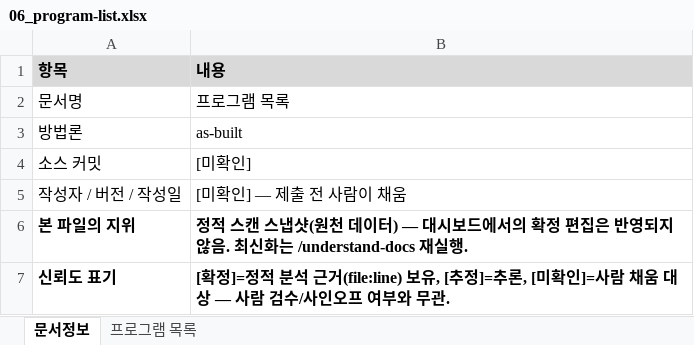
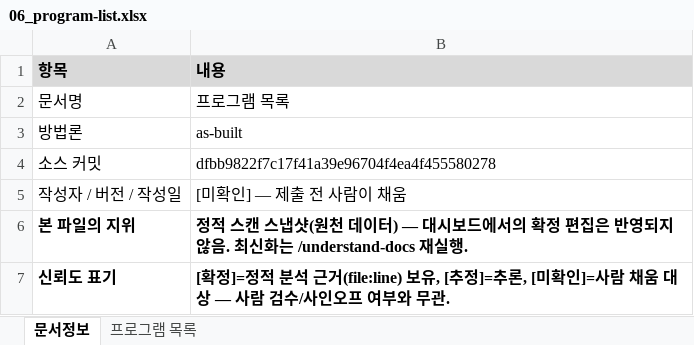
Before and after one commit to figure-team/DS-NAVI, an Excel workbook: examples/jpetstore-6/.understand-anything/doc-output/06_program-list.xlsx, sheet 문서정보, drawn as a sheet; values as stored, in another font and other column widths than the file's, no borders; the diff names each change by its address in the sheet, - before the commit and + after, or states it on an @@ line.

```diff
--- a/examples/jpetstore-6/.understand-anything/doc-output/06_program-list.xlsx (sheet 문서정보)
+++ b/examples/jpetstore-6/.understand-anything/doc-output/06_program-list.xlsx (sheet 문서정보)
-B4 (내용): [미확인]
+B4 (내용): dfbb9822f7c17f41a39e96704f4ea4f455580278
```
Also changed, not shown: examples/jpetstore-6/.understand-anything/doc-output/07_crud-matrix.xlsx, examples/jpetstore-6/.understand-anything/doc-output/08_batch-list.xlsx, 25 other files.
